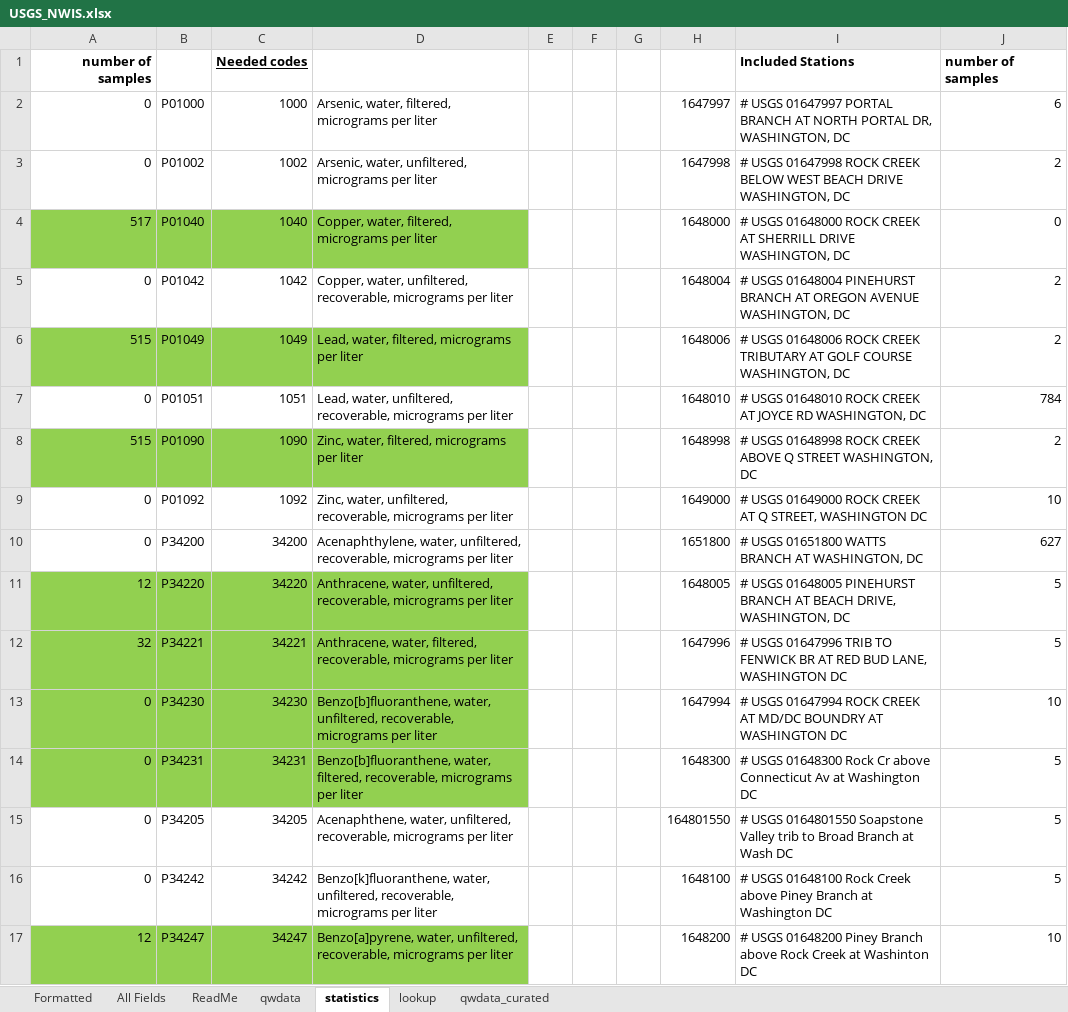
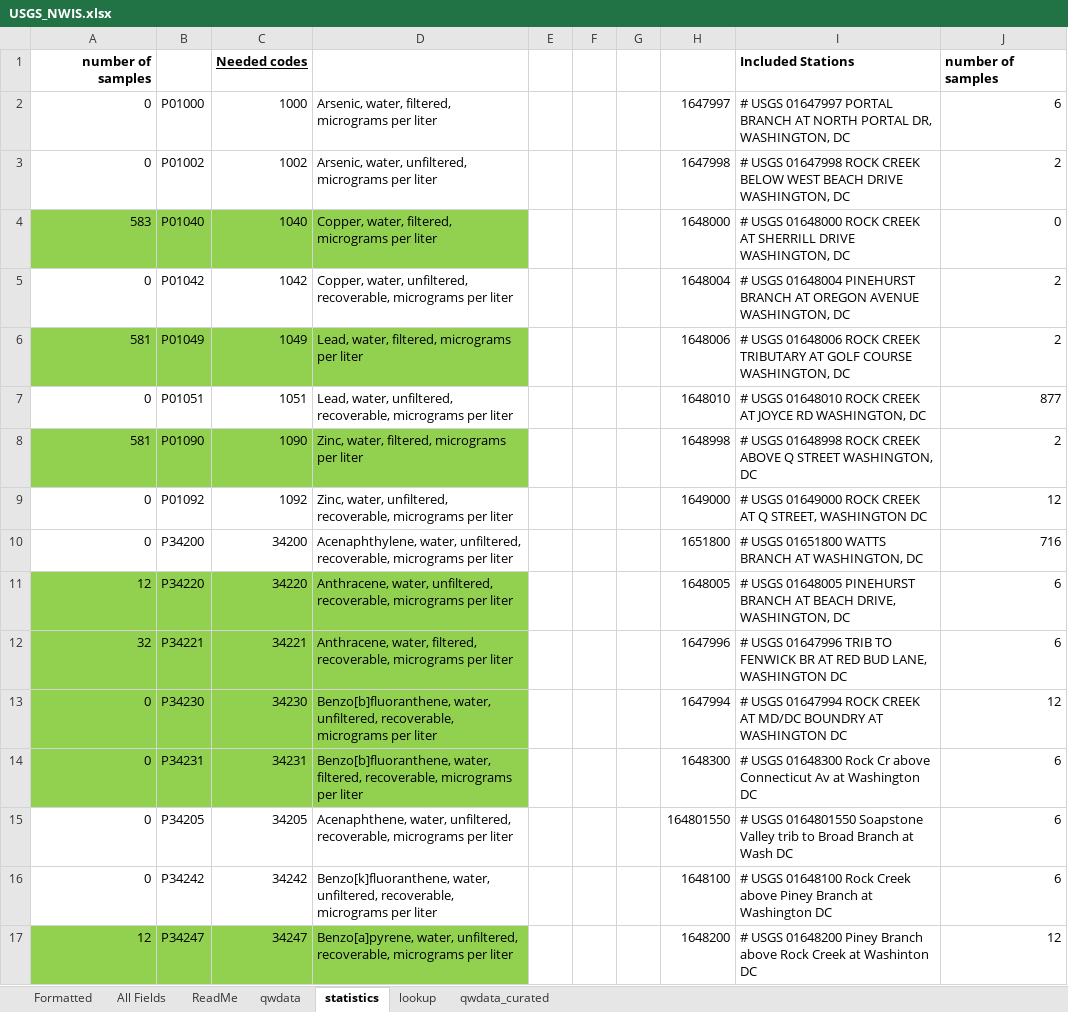
Before and after one commit to LimnoTech/IRsupportR, an Excel workbook: data-raw/formatted_data/USGS_NWIS.xlsx, sheet statistics, drawn as a sheet; only a part is shown; values as stored, in another font and other column widths than the file's, no borders; conditional formats not drawn; the diff covers the shown part only; the diff names each change by its address in the sheet, - before the commit and + after, or states it on an @@ line.

```diff
--- a/data-raw/formatted_data/USGS_NWIS.xlsx (sheet statistics)
+++ b/data-raw/formatted_data/USGS_NWIS.xlsx (sheet statistics)
-A4: 517
+A4: 583
-A6: 515
+A6: 581
-J7: 784
+J7: 877
-A8: 515
+A8: 581
-J9: 10
+J9: 12
-J10: 627
+J10: 716
-J11:J12: 5
+J11:J12: 6
-J13: 10
+J13: 12
-J14:J16: 5
+J14:J16: 6
-J17: 10
+J17: 12
```
Also changed, not shown: 17 edited cells elsewhere in this sheet, sheet All Fields, sheet Formatted, sheet qwdata, sheet qwdata_curated, sheet lookup, formulas that keep their value, charts or pictures, 3 other files.
